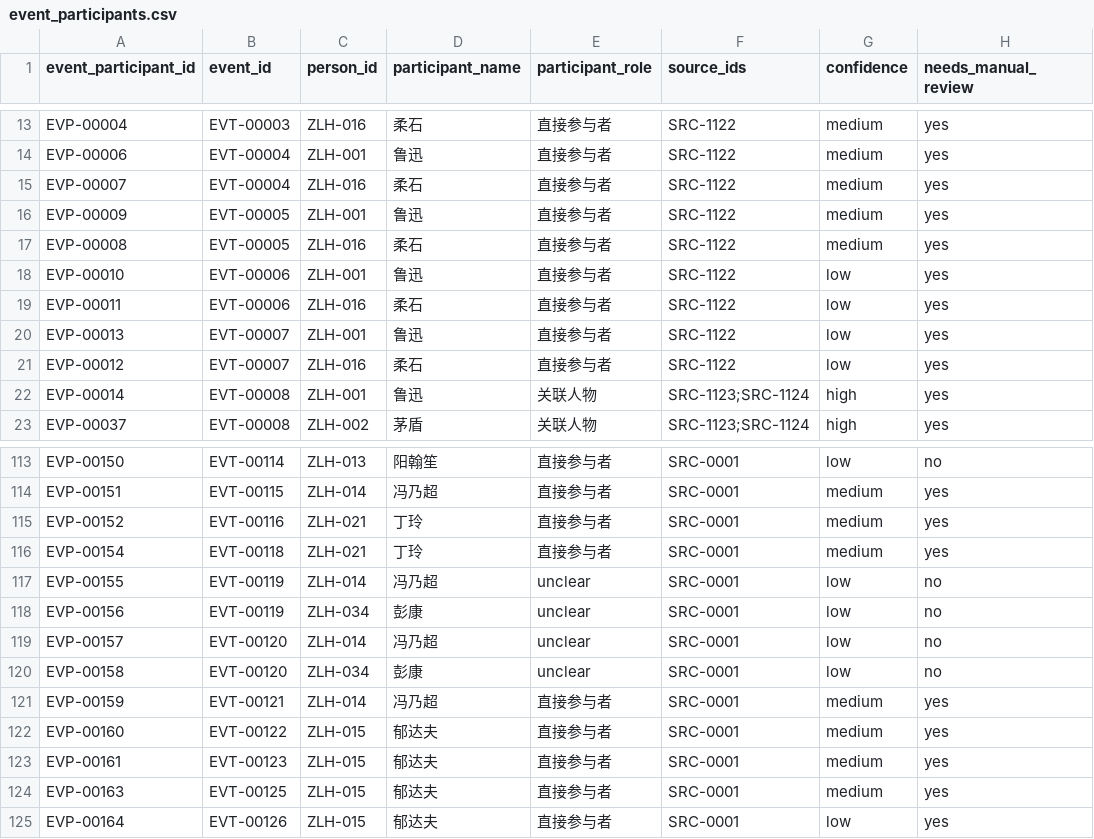
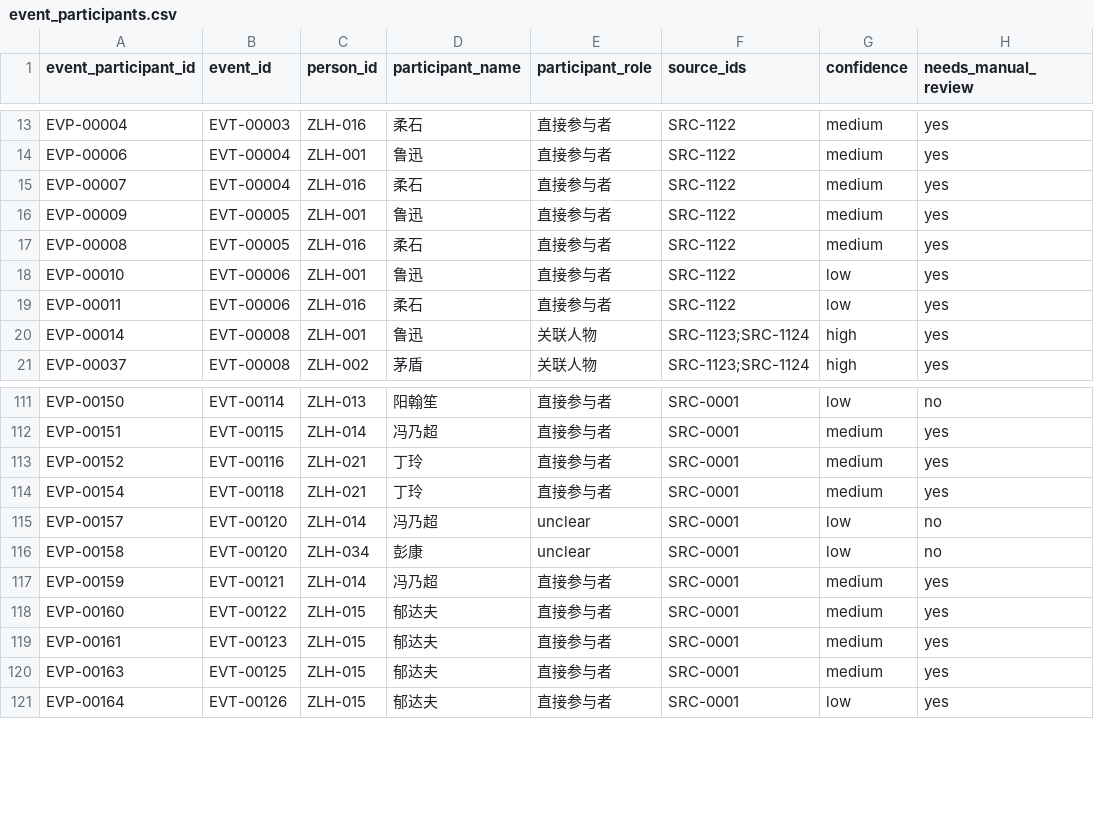
Before and after one commit to Flat0312/Zuolian-Data-Visualization, a CSV file: data/publish/event_participants.csv, drawn as a sheet; only a part is shown, gaps mark what is left out; the diff names each change by its address in the sheet, - before the commit and + after, or states it on an @@ line.

```diff
--- a/data/publish/event_participants.csv
+++ b/data/publish/event_participants.csv
-row 20: EVP-00013 | EVT-00007 | ZLH-001 | 鲁迅 | 直接参与者 | SRC-1122 | low | yes
-row 21: EVP-00012 | EVT-00007 | ZLH-016 | 柔石 | 直接参与者 | SRC-1122 | low | yes
-row 117: EVP-00155 | EVT-00119 | ZLH-014 | 冯乃超 | unclear | SRC-0001 | low | no
-row 118: EVP-00156 | EVT-00119 | ZLH-034 | 彭康 | unclear | SRC-0001 | low | no
```
Also changed, not shown: data/processed/events.csv, data/publish/events.csv, 13 other files.
